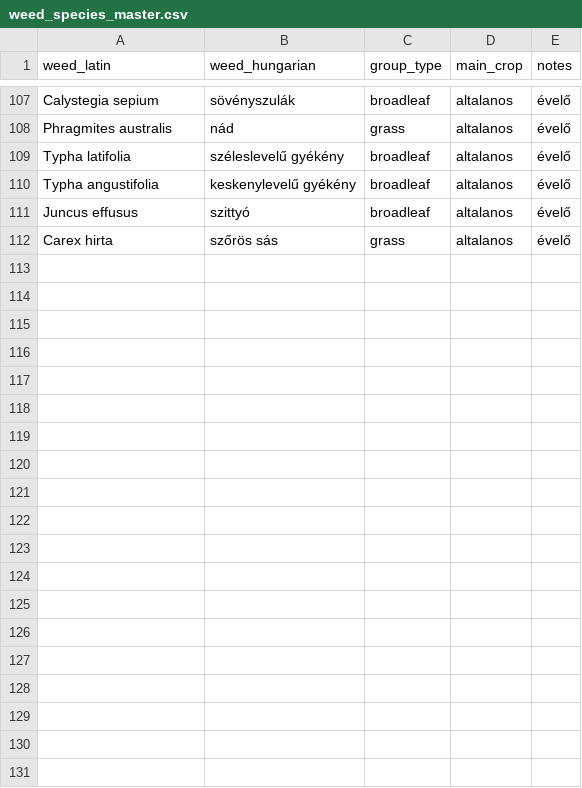
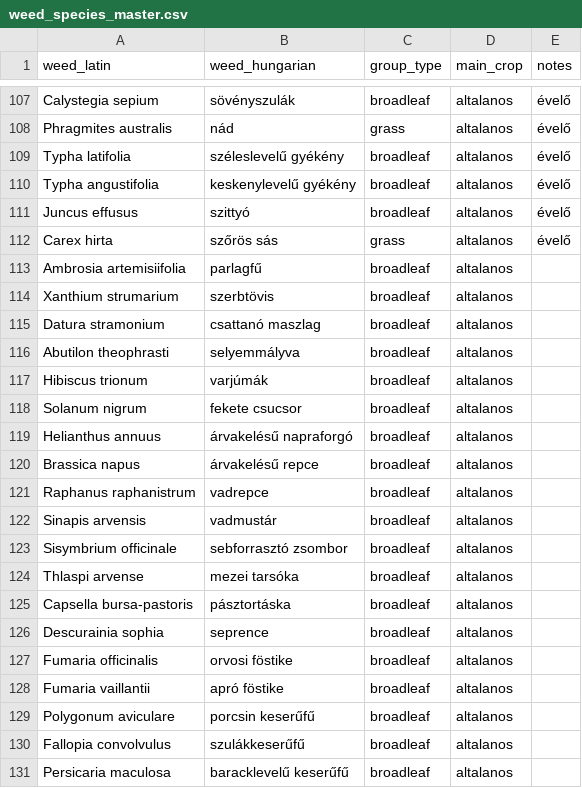
Before and after one commit to salacs1-wq/plant-diagnosis, a CSV file: weed_species_master.csv, drawn as a sheet; only a part is shown, gaps mark what is left out; the diff covers the shown part only.

Commit message:
add broadleaf field weeds block

```diff
--- a/weed_species_master.csv
+++ b/weed_species_master.csv
@@ -112 +112,20 @@ Juncus effusus,szittyó,broadleaf,altalanos,évelő
 Carex hirta,szőrös sás,grass,altalanos,évelő
+Ambrosia artemisiifolia,parlagfű,broadleaf,altalanos,
+Xanthium strumarium,szerbtövis,broadleaf,altalanos,
+Datura stramonium,csattanó maszlag,broadleaf,altalanos,
+Abutilon theophrasti,selyemmályva,broadleaf,altalanos,
+Hibiscus trionum,varjúmák,broadleaf,altalanos,
+Solanum nigrum,fekete csucsor,broadleaf,altalanos,
+Helianthus annuus,árvakelésű napraforgó,broadleaf,altalanos,
+Brassica napus,árvakelésű repce,broadleaf,altalanos,
+Raphanus raphanistrum,vadrepce,broadleaf,altalanos,
+Sinapis arvensis,vadmustár,broadleaf,altalanos,
+Sisymbrium officinale,sebforrasztó zsombor,broadleaf,altalanos,
+Thlaspi arvense,mezei tarsóka,broadleaf,altalanos,
+Capsella bursa-pastoris,pásztortáska,broadleaf,altalanos,
+Descurainia sophia,seprence,broadleaf,altalanos,
+Fumaria officinalis,orvosi föstike,broadleaf,altalanos,
+Fumaria vaillantii,apró föstike,broadleaf,altalanos,
+Polygonum aviculare,porcsin keserűfű,broadleaf,altalanos,
+Fallopia convolvulus,szulákkeserűfű,broadleaf,altalanos,
+Persicaria maculosa,baracklevelű keserűfű,broadleaf,altalanos,
```
Also changed, not shown: 12 added rows elsewhere in this file.
